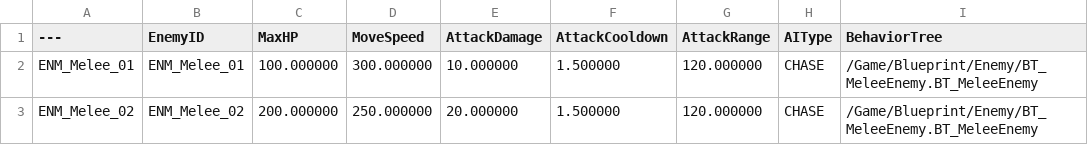
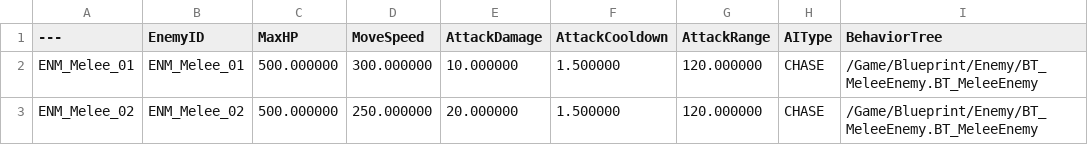
Before and after one commit to Christopher-Emunah-Kim/RoastStaffGAS, a CSV file: ExternalSource/DT_Enemy_Static_Data.csv, drawn as a sheet; only a part is shown; the diff names each change by its address in the sheet, - before the commit and + after, or states it on an @@ line.

```diff
--- a/ExternalSource/DT_Enemy_Static_Data.csv
+++ b/ExternalSource/DT_Enemy_Static_Data.csv
-C2 (MaxHP): 100.000000
+C2 (MaxHP): 500.000000
-C3 (MaxHP): 200.000000
+C3 (MaxHP): 500.000000
```
Also changed, not shown: 13 other files.
